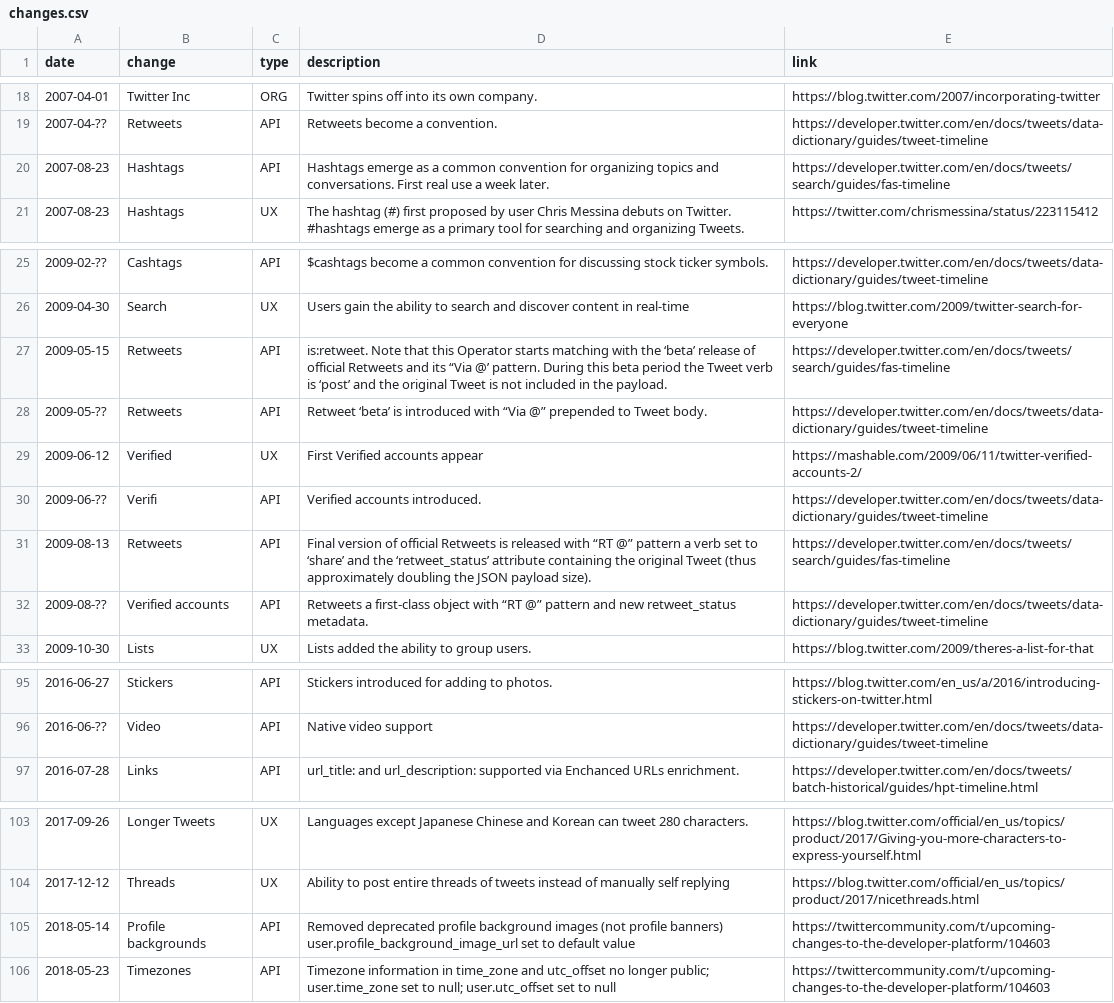
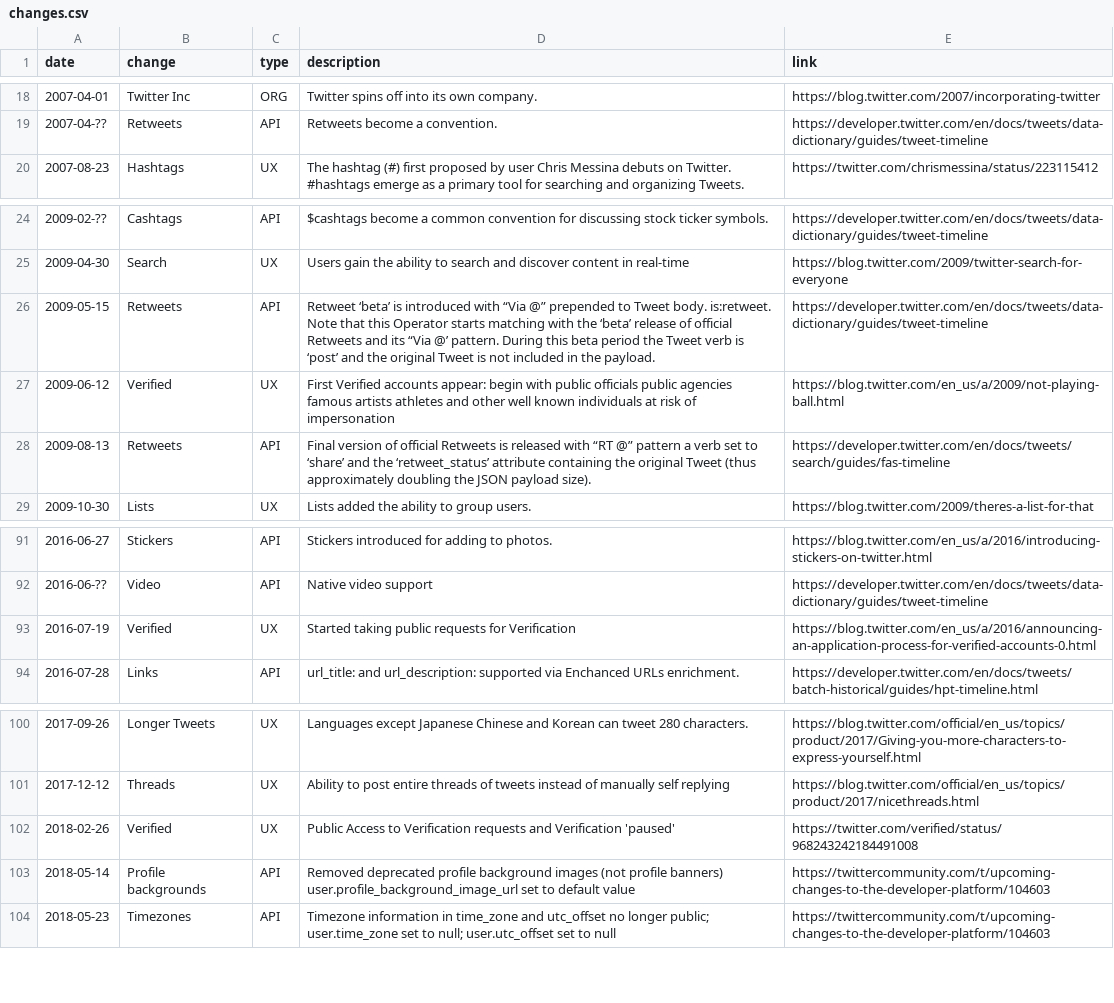
Before and after one commit to igorbrigadir/twitter-history, a CSV file: changes.csv, drawn as a sheet; only a part is shown, gaps mark what is left out.

Commit message:
verified entires

```diff
--- a/changes.csv
+++ b/changes.csv
@@ -19,3 +19,2 @@ date,change,type,description,link
 2007-04-??,Retweets,API,Retweets become a convention.,https://developer.twitter.com/en/docs/tweets/data-dictionary/guides/tweet-timeline
-2007-08-23,Hashtags,API,Hashtags emerge as a common convention for organizing topics and conversations. First real use a week later.,https://developer.twitter.com/en/docs/tweets/search/guides/fas-timeline
 2007-08-23,Hashtags,UX,The hashtag (#) first proposed by user Chris Messina debuts on Twitter. #hashtags emerge as a primary tool for searching and organizing Tweets.,https://twitter.com/chrismessina/status/223115412
@@ -26,8 +25,5 @@ date,change,type,description,link
 2009-04-30,Search,UX,Users gain the ability to search and discover content in real-time,https://blog.twitter.com/2009/twitter-search-for-everyone
-2009-05-15,Retweets,API,is:retweet. Note that this Operator starts matching with the ‘beta’ release of official Retweets and its “Via @’ pattern. During this beta period the Tweet verb is ‘post’ and the original Tweet is not included in the payload.,https://developer.twitter.com/en/docs/tweets/search/guides/fas-timeline
-2009-05-??,Retweets,API,Retweet ‘beta’ is introduced with “Via @” prepended to Tweet body.,https://developer.twitter.com/en/docs/tweets/data-dictionary/guides/tweet-timeline
-2009-06-12,Verified,UX,First Verified accounts appear,https://mashable.com/2009/06/11/twitter-verified-accounts-2/
-2009-06-??,Verifi,API,Verified accounts introduced.,https://developer.twitter.com/en/docs/tweets/data-dictionary/guides/tweet-timeline
+2009-05-15,Retweets,API,Retweet ‘beta’ is introduced with “Via @” prepended to Tweet body. is:retweet. Note that this Operator starts matching with the ‘beta’ release of official Retweets and its “Via @’ pattern. During this beta period the Tweet verb is ‘post’ and the original Tweet is not included in the payload.,https://developer.twitter.com/en/docs/tweets/data-dictionary/guides/tweet-timeline
+2009-06-12,Verified,UX,First Verified accounts appear: begin with public officials public agencies famous artists athletes and other well known individuals at risk of impersonation,https://blog.twitter.com/en_us/a/2009/not-playing-ball.html
 2009-08-13,Retweets,API,Final version of official Retweets is released with “RT @” pattern a verb set to ‘share’ and the ‘retweet_status’ attribute containing the original Tweet (thus approximately doubling the JSON payload size).,https://developer.twitter.com/en/docs/tweets/search/guides/fas-timeline
-2009-08-??,Verified accounts,API,Retweets a first-class object with “RT @” pattern and new retweet_status metadata.,https://developer.twitter.com/en/docs/tweets/data-dictionary/guides/tweet-timeline
 2009-10-30,Lists,UX,Lists added the ability to group users.,https://blog.twitter.com/2009/theres-a-list-for-that
@@ -96,2 +92,3 @@ date,change,type,description,link
 2016-06-??,Video,API,Native video support,https://developer.twitter.com/en/docs/tweets/data-dictionary/guides/tweet-timeline
+2016-07-19,Verified,UX,Started taking public requests for Verification,https://blog.twitter.com/en_us/a/2016/announcing-an-application-process-for-verified-accounts-0.html
 2016-07-28,Links,API,url_title: and url_description: supported via Enchanced URLs enrichment.,https://developer.twitter.com/en/docs/tweets/batch-historical/guides/hpt-timeline.html
@@ -104,2 +101,3 @@ date,change,type,description,link
 2017-12-12,Threads,UX,Ability to post entire threads of tweets instead of manually self replying,https://blog.twitter.com/official/en_us/topics/product/2017/nicethreads.html
+2018-02-26,Verified,UX,Public Access to Verification requests and Verification 'paused',https://twitter.com/verified/status/968243242184491008
 2018-05-14,Profile backgrounds,API,Removed deprecated profile background images (not profile banners) user.profile_background_image_url set to default value,https://twittercommunity.com/t/upcoming-changes-to-the-developer-platform/104603
```
